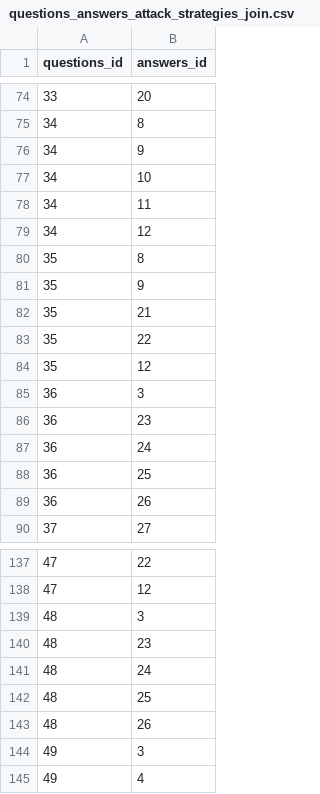
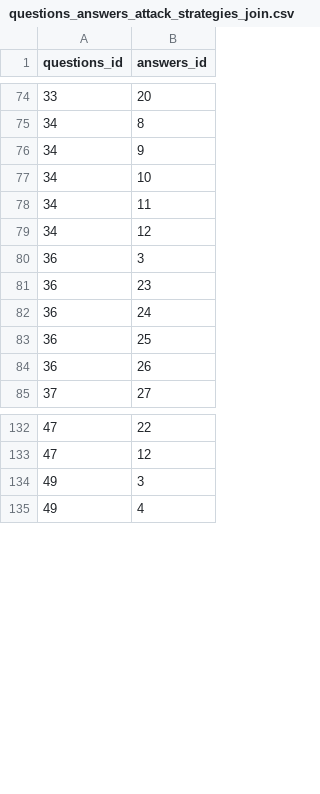
Before and after one commit to rating-eu/rating_v1, a CSV file: src/main/resources/config/liquibase/questions_answers_attack_strategies_join.csv, drawn as a sheet; only a part is shown, gaps mark what is left out; the diff names each change by its address in the sheet, - before the commit and + after, or states it on an @@ line.

```diff
--- a/src/main/resources/config/liquibase/questions_answers_attack_strategies_join.csv
+++ b/src/main/resources/config/liquibase/questions_answers_attack_strategies_join.csv
-row 80: 35 | 8
-row 81: 35 | 9
-row 82: 35 | 21
-row 83: 35 | 22
-row 84: 35 | 12
-row 139: 48 | 3
-row 140: 48 | 23
-row 141: 48 | 24
-row 142: 48 | 25
-row 143: 48 | 26
```
Also changed, not shown: src/main/resources/config/liquibase/questions_attack_strategies.csv, src/main/resources/config/liquibase/questions_attack_strategies_join.csv, 1 other file.
